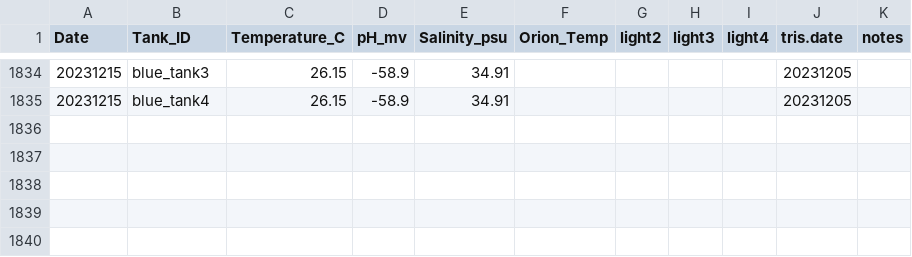
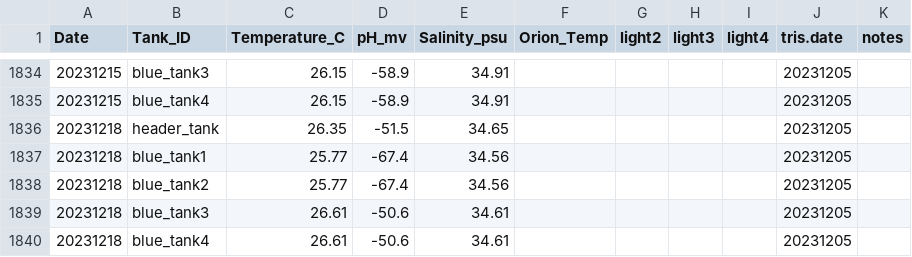
Before and after one commit to Putnam-Lab/CBLS_Wetlab, a CSV file: Data/Daily_measurements_tracking.csv, drawn as a sheet; only a part is shown, gaps mark what is left out; the diff names each change by its address in the sheet, - before the commit and + after, or states it on an @@ line.

Commit message:
Update DMs

```diff
--- a/Data/Daily_measurements_tracking.csv
+++ b/Data/Daily_measurements_tracking.csv
+row 1836: 20231218 | header_tank | 26.35 | -51.5 | 34.65 |  |  |  |  | 20231205
+row 1837: 20231218 | blue_tank1 | 25.77 | -67.4 | 34.56 |  |  |  |  | 20231205
+row 1838: 20231218 | blue_tank2 | 25.77 | -67.4 | 34.56 |  |  |  |  | 20231205
+row 1839: 20231218 | blue_tank3 | 26.61 | -50.6 | 34.61 |  |  |  |  | 20231205
+row 1840: 20231218 | blue_tank4 | 26.61 | -50.6 | 34.61 |  |  |  |  | 20231205
```
